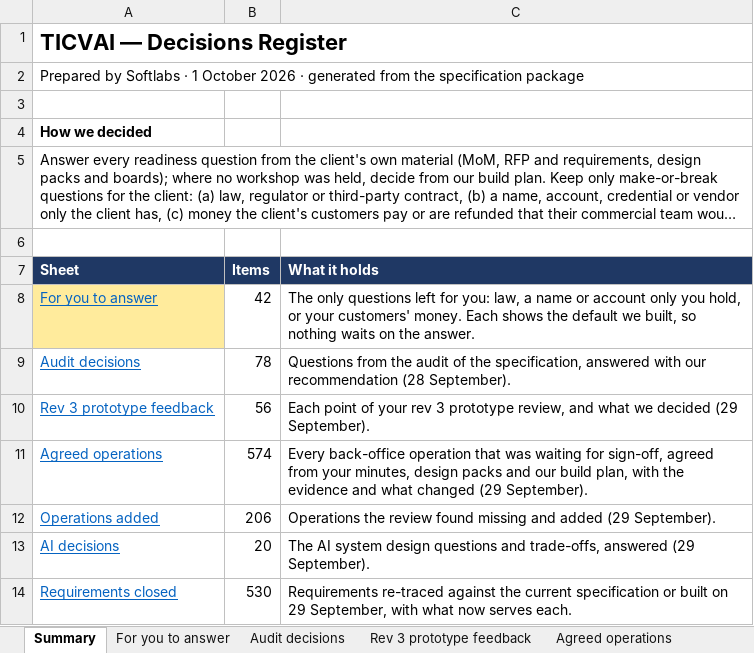
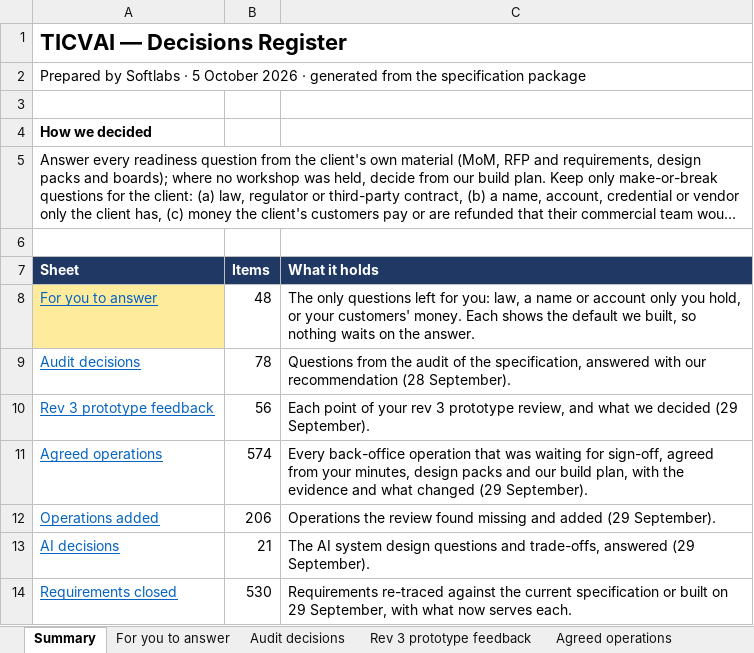
Before and after one commit to Diretide298/Solution_Architecture, an Excel workbook: ticvai/handoff/TICVAI - Decisions Register.xlsx, sheet Summary, drawn as a sheet; long unchanged cells end in …; values as stored, in another font and other column widths than the file's, no borders; the diff names each change by its address in the sheet, - before the commit and + after, or states it on an @@ line.

```diff
--- a/ticvai/handoff/TICVAI - Decisions Register.xlsx (sheet Summary)
+++ b/ticvai/handoff/TICVAI - Decisions Register.xlsx (sheet Summary)
-A2 (Sheet): …Softlabs · 1 October 2026…
+A2 (Sheet): …Softlabs · 5 October 2026…
-B8 (Items): 42
+B8 (Items): 48
-B13 (Items): 20
+B13 (Items): 21
```
Also changed, not shown: sheet For you to answer, sheet AI decisions, ticvai/handoff/TICVAI_Hardware_Integration_annotated_v1_1.xlsx.
